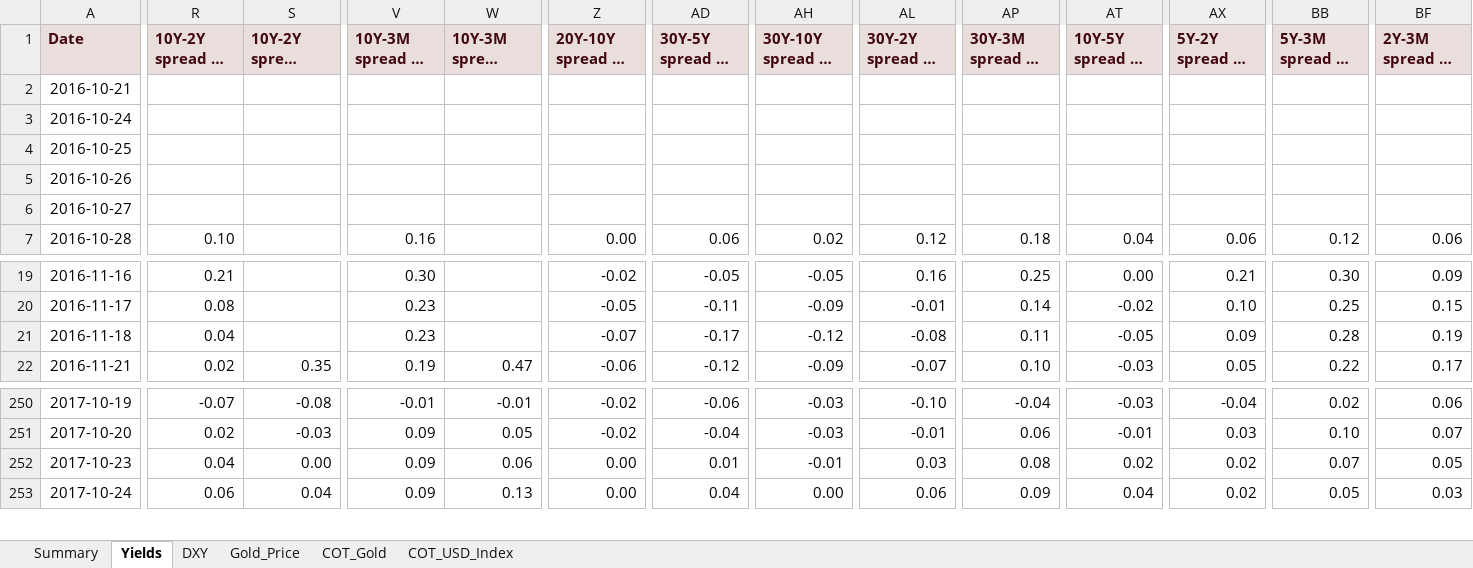
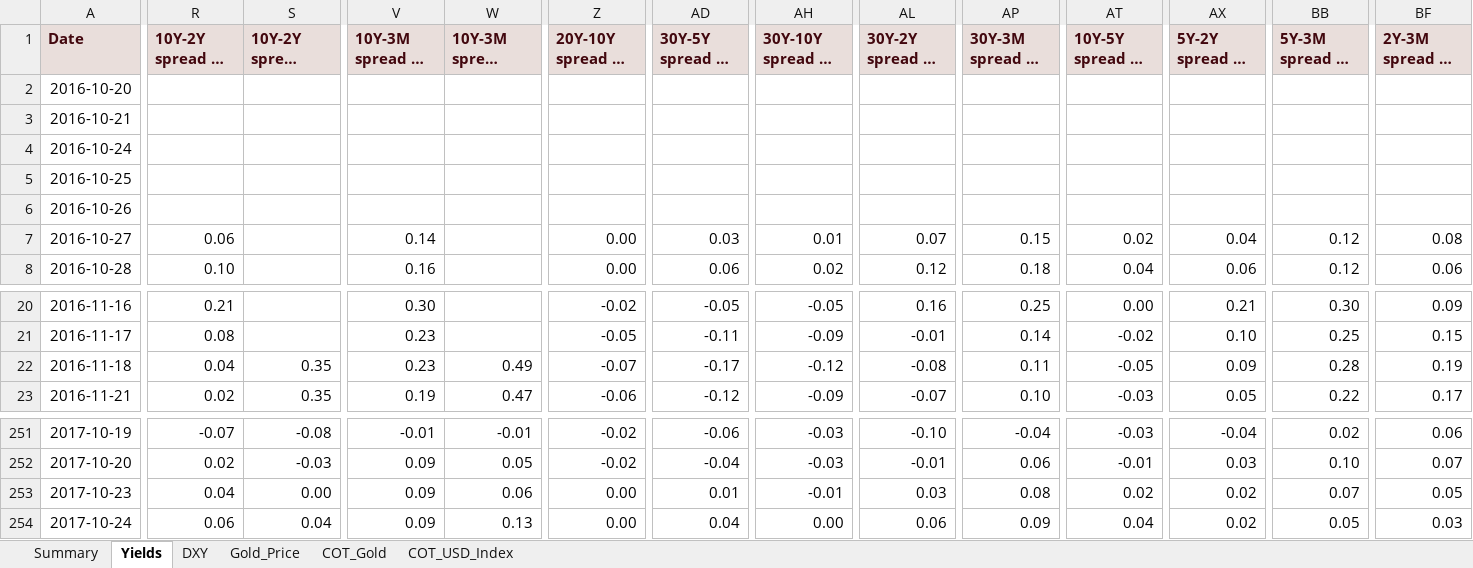
Before and after one commit to velourofficialdev/macro-data, an Excel workbook: docs/Macro_Dashboard.xlsx, sheet Yields, drawn as a sheet; only a part is shown, gaps mark what is left out; long unchanged cells end in …; values as stored, in another font and other column widths than the file's, no borders; addresses are those after the commit; rows hold the shown columns only; the diff covers the shown part only; the diff names each change by its address in the sheet, - before the commit and + after, or states it on an @@ line.

```diff
--- a/docs/Macro_Dashboard.xlsx (sheet Yields)
+++ b/docs/Macro_Dashboard.xlsx (sheet Yields)
+row 2: 2016-10-20
-R7 (10Y-2Y spread 5D chg): (empty)
+R7 (10Y-2Y spread 5D chg): 0.06
-V7 (10Y-3M spread 5D chg): (empty)
+V7 (10Y-3M spread 5D chg): 0.14
-Z7 (20Y-10Y spread 5D chg): (empty)
+Z7 (20Y-10Y spread 5D chg): 0.00
-AD7 (30Y-5Y spread 5D chg): (empty)
+AD7 (30Y-5Y spread 5D chg): 0.03
-AH7 (30Y-10Y spread 5D chg): (empty)
+AH7 (30Y-10Y spread 5D chg): 0.01
-AL7 (30Y-2Y spread 5D chg): (empty)
+AL7 (30Y-2Y spread 5D chg): 0.07
-AP7 (30Y-3M spread 5D chg): (empty)
+AP7 (30Y-3M spread 5D chg): 0.15
-AT7 (10Y-5Y spread 5D chg): (empty)
+AT7 (10Y-5Y spread 5D chg): 0.02
-AX7 (5Y-2Y spread 5D chg): (empty)
+AX7 (5Y-2Y spread 5D chg): 0.04
-BB7 (5Y-3M spread 5D chg): (empty)
+BB7 (5Y-3M spread 5D chg): 0.12
-BF7 (2Y-3M spread 5D chg): (empty)
+BF7 (2Y-3M spread 5D chg): 0.08
-S22 (10Y-2Y spread 20D chg): (empty)
+S22 (10Y-2Y spread 20D chg): 0.35
-W22 (10Y-3M spread 20D chg): (empty)
+W22 (10Y-3M spread 20D chg): 0.49
```
Also changed, not shown: 27 edited cells elsewhere in this sheet, 9 other files.
